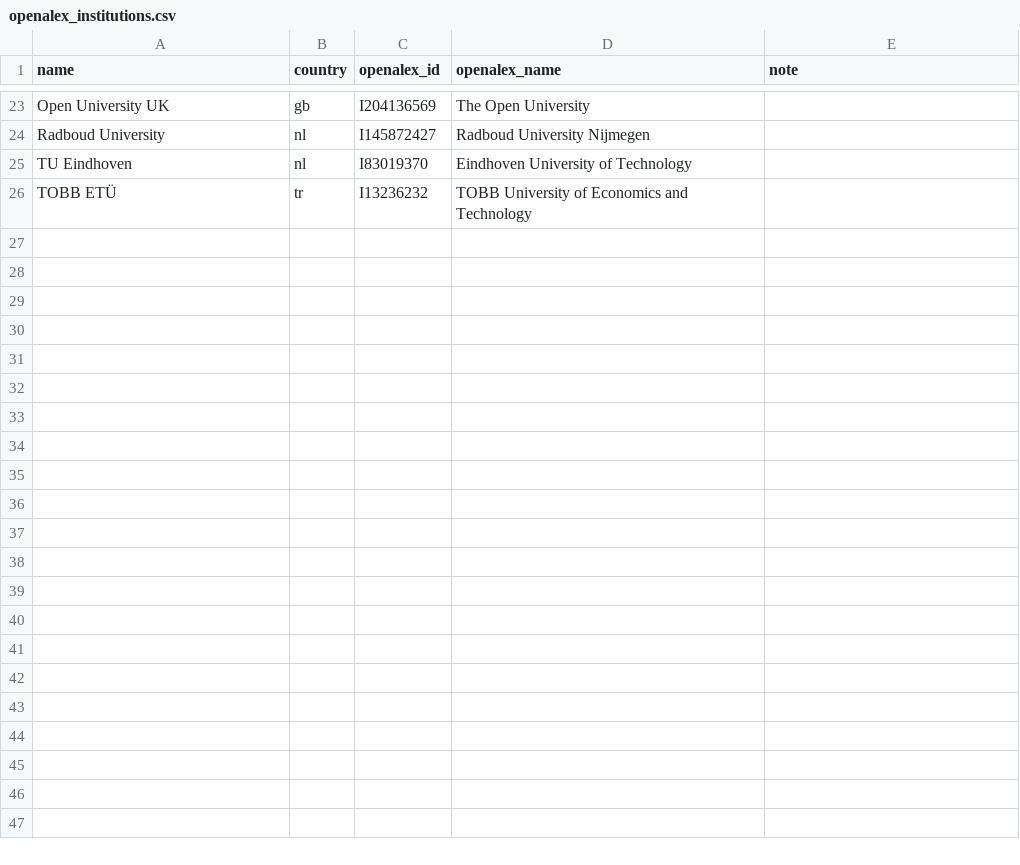
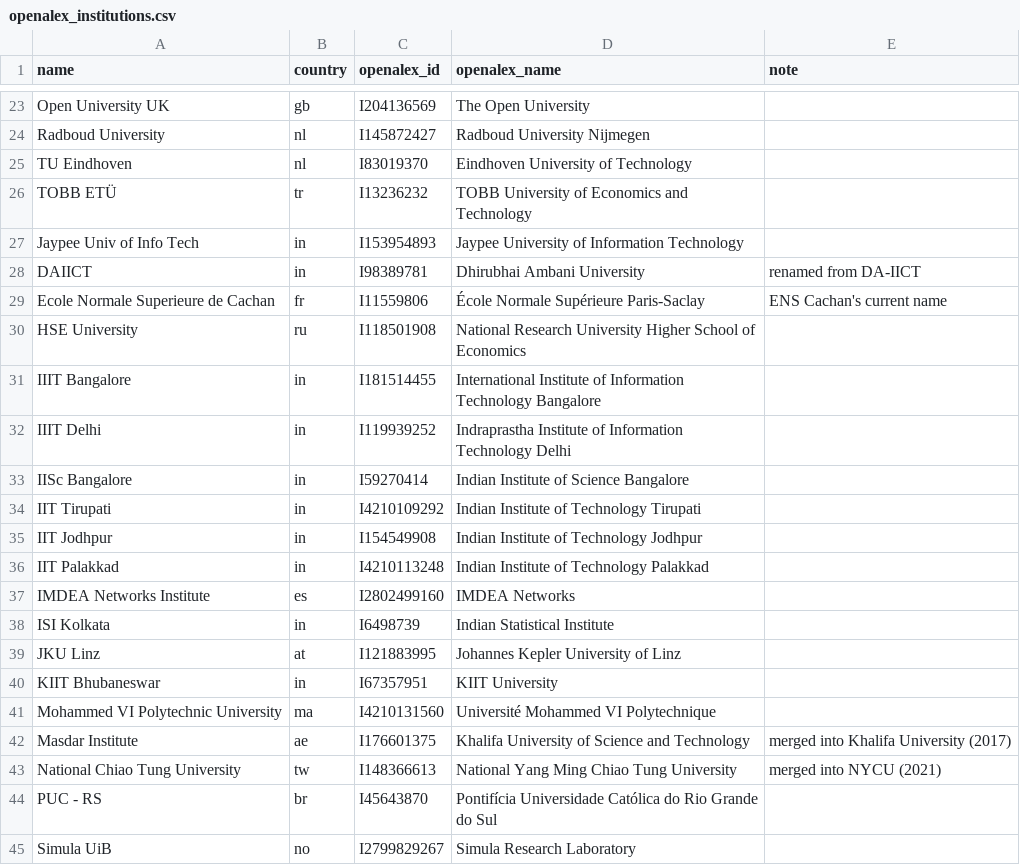
Before and after one commit to Rubix982/open-concept-lab, a CSV file: projects/rank-nsf-linker/backup/openalex_institutions.csv, drawn as a sheet; only a part is shown, gaps mark what is left out; the diff covers the shown part only; the diff names each change by its address in the sheet, - before the commit and + after, or states it on an @@ line.

```diff
--- a/projects/rank-nsf-linker/backup/openalex_institutions.csv
+++ b/projects/rank-nsf-linker/backup/openalex_institutions.csv
+row 27: Jaypee Univ of Info Tech | in | I153954893 | Jaypee University of Information Technology
+row 28: DAIICT | in | I98389781 | Dhirubhai Ambani University | renamed from DA-IICT
+row 29: Ecole Normale Superieure de Cachan | fr | I11559806 | École Normale Supérieure Paris-Saclay | ENS Cachan's current name
+row 30: HSE University | ru | I118501908 | National Research University Higher School of Economics
+row 31: IIIT Bangalore | in | I181514455 | International Institute of Information Technology Bangalore
+row 32: IIIT Delhi | in | I119939252 | Indraprastha Institute of Information Technology Delhi
+row 33: IISc Bangalore | in | I59270414 | Indian Institute of Science Bangalore
+row 34: IIT Tirupati | in | I4210109292 | Indian Institute of Technology Tirupati
+row 35: IIT Jodhpur | in | I154549908 | Indian Institute of Technology Jodhpur
+row 36: IIT Palakkad | in | I4210113248 | Indian Institute of Technology Palakkad
+row 37: IMDEA Networks Institute | es | I2802499160 | IMDEA Networks
+row 38: ISI Kolkata | in | I6498739 | Indian Statistical Institute
+row 39: JKU Linz | at | I121883995 | Johannes Kepler University of Linz
+row 40: KIIT Bhubaneswar | in | I67357951 | KIIT University
+row 41: Mohammed VI Polytechnic University | ma | I4210131560 | Université Mohammed VI Polytechnique
+row 42: Masdar Institute | ae | I176601375 | Khalifa University of Science and Technology | merged into Khalifa University (2017)
+row 43: National Chiao Tung University | tw | I148366613 | National Yang Ming Chiao Tung University | merged into NYCU (2021)
+row 44: PUC - RS | br | I45643870 | Pontifícia Universidade Católica do Rio Grande do Sul
+row 45: Simula UiB | no | I2799829267 | Simula Research Laboratory
```
Also changed, not shown: 16 added rows elsewhere in this file, 9 other files.
